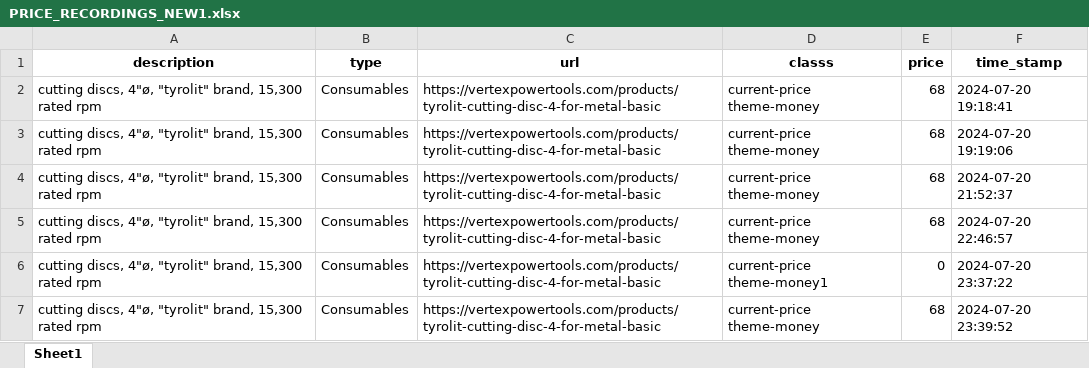
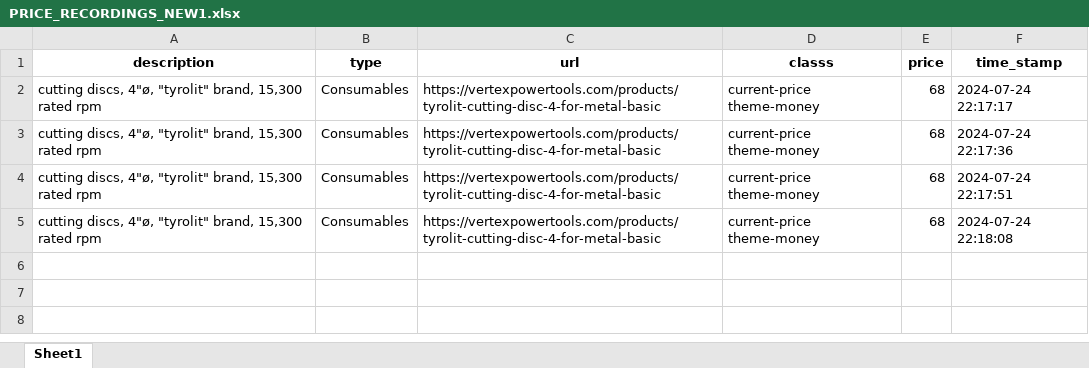
Before and after one commit to fctadena/tbmc-data-management, an Excel workbook: price1/PRICE_RECORDINGS_NEW1.xlsx, sheet Sheet1, drawn as a sheet; values as stored, in another font and other column widths than the file's, no borders; removed rows and columns are numbered as before the commit, all else as after; the diff names each change by its address in the sheet, - before the commit and + after, or states it on an @@ line.

```diff
--- a/price1/PRICE_RECORDINGS_NEW1.xlsx (sheet Sheet1)
+++ b/price1/PRICE_RECORDINGS_NEW1.xlsx (sheet Sheet1)
-F2 (time_stamp): 2024-07-20 19:18:41
+F2 (time_stamp): 2024-07-24 22:17:17
-row 3: cutting discs, 4"ø, "tyrolit" brand, 15,300 rated rpm | Consumables | https://vertexpowertools.com/products/tyrolit-cutting-disc-4-for-metal-basic | current-price theme-money | 68 | 2024-07-20 19:19:06
-F3 (time_stamp): 2024-07-20 21:52:37
+F3 (time_stamp): 2024-07-24 22:17:36
-F4 (time_stamp): 2024-07-20 22:46:57
+F4 (time_stamp): 2024-07-24 22:17:51
-row 6: cutting discs, 4"ø, "tyrolit" brand, 15,300 rated rpm | Consumables | https://vertexpowertools.com/products/tyrolit-cutting-disc-4-for-metal-basic | current-price theme-money1 | 0 | 2024-07-20 23:37:22
-F5 (time_stamp): 2024-07-20 23:39:52
+F5 (time_stamp): 2024-07-24 22:18:08
```
Also changed, not shown: 1 other file.
